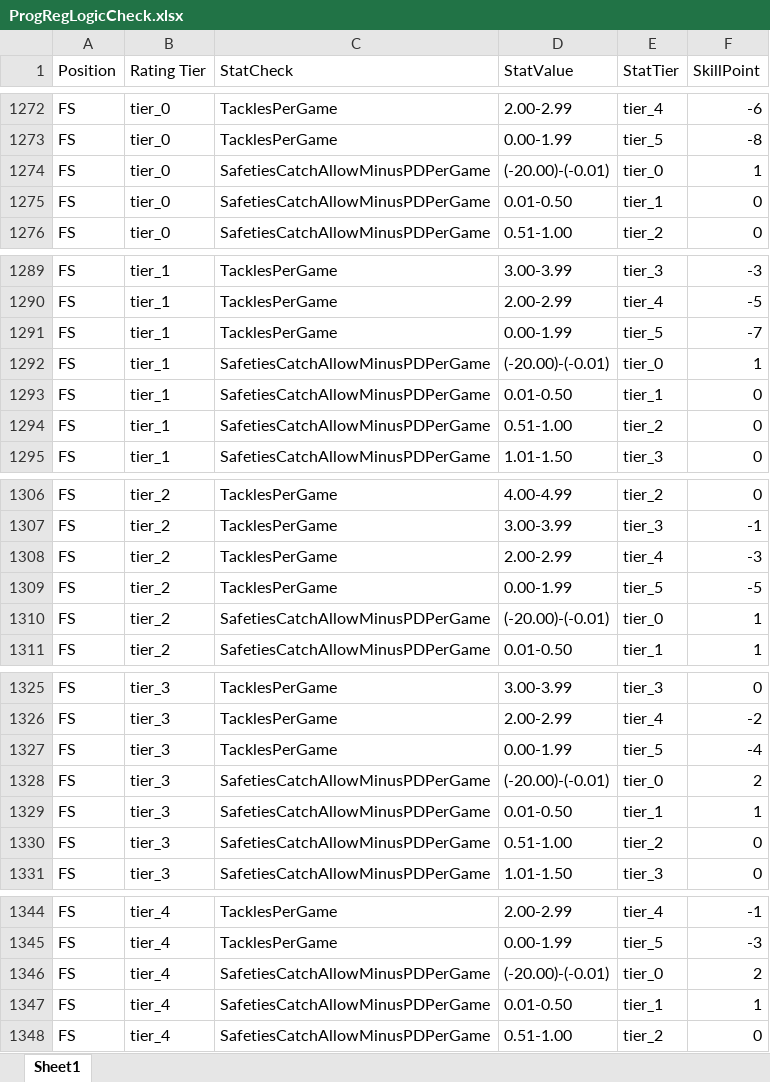
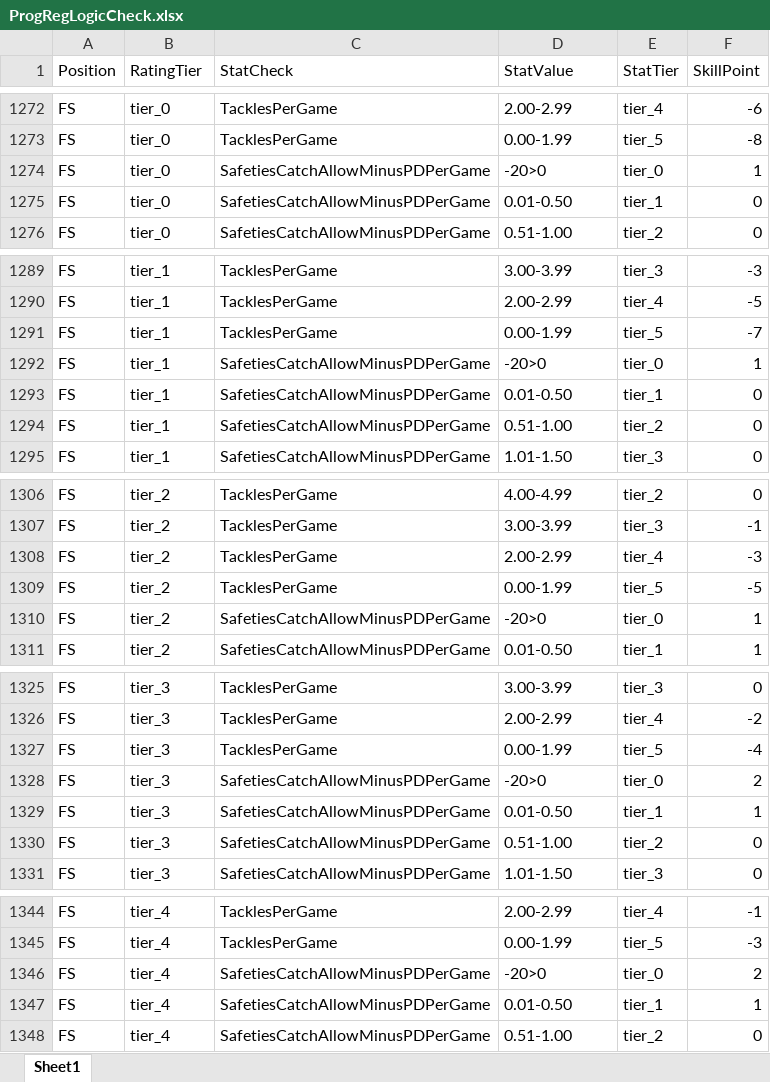
Before and after one commit to ethpec/MaddenTools, an Excel workbook: Files/ProgRegLogicCheck.xlsx, sheet Sheet1, drawn as a sheet; only a part is shown, gaps mark what is left out; values as stored, in another font and other column widths than the file's, no borders; the diff covers the shown part only; the diff names each change by its address in the sheet, - before the commit and + after, or states it on an @@ line.

```diff
--- a/Files/ProgRegLogicCheck.xlsx (sheet Sheet1)
+++ b/Files/ProgRegLogicCheck.xlsx (sheet Sheet1)
-B1: Rating Tier
+B1: RatingTier
-D1274 (StatValue): (-20.00)-(-0.01)
+D1274 (StatValue): -20>0
-D1292 (StatValue): (-20.00)-(-0.01)
+D1292 (StatValue): -20>0
-D1310 (StatValue): (-20.00)-(-0.01)
+D1310 (StatValue): -20>0
-D1328 (StatValue): (-20.00)-(-0.01)
+D1328 (StatValue): -20>0
-D1346 (StatValue): (-20.00)-(-0.01)
+D1346 (StatValue): -20>0
```
Also changed, not shown: 9 edited cells elsewhere in this sheet, 3 other files.
